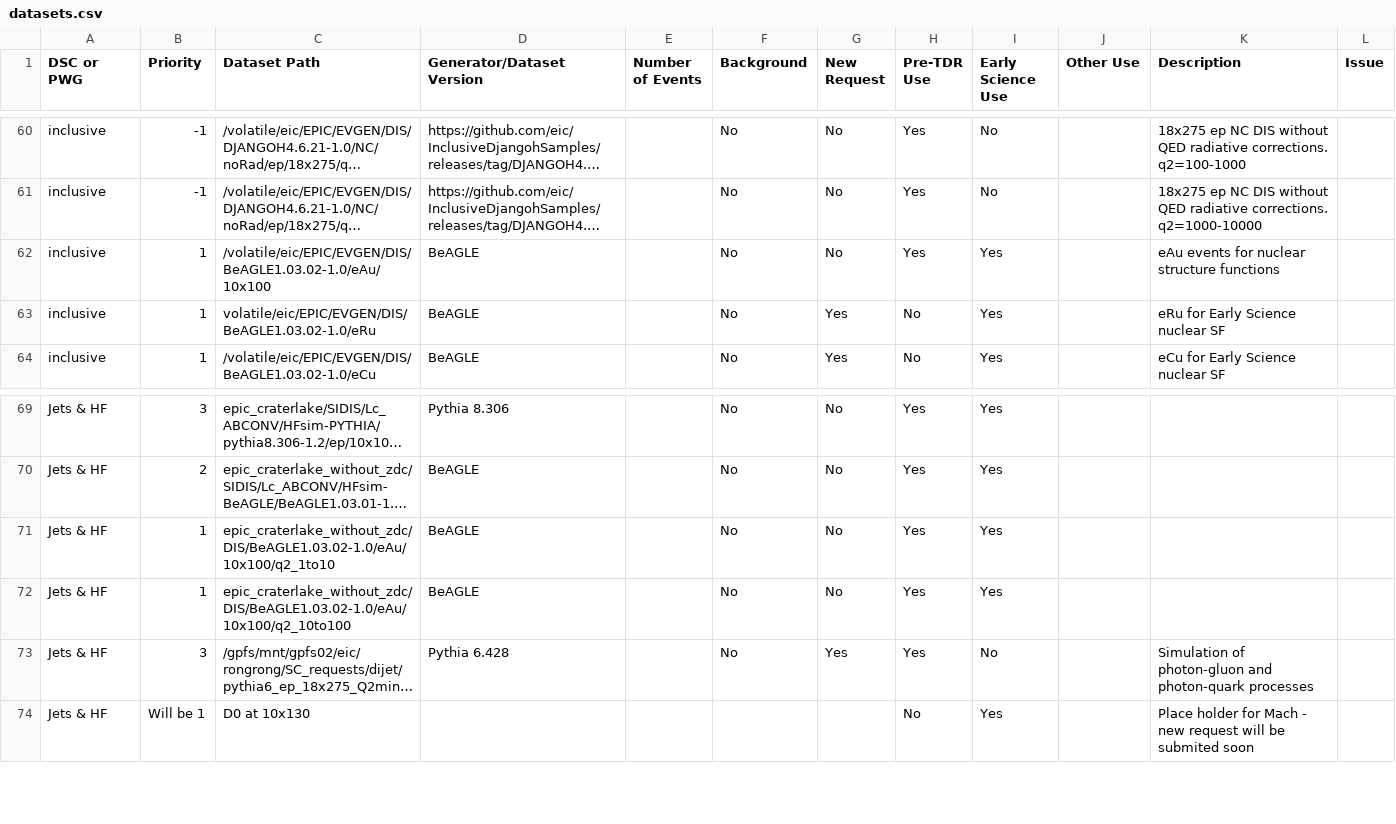
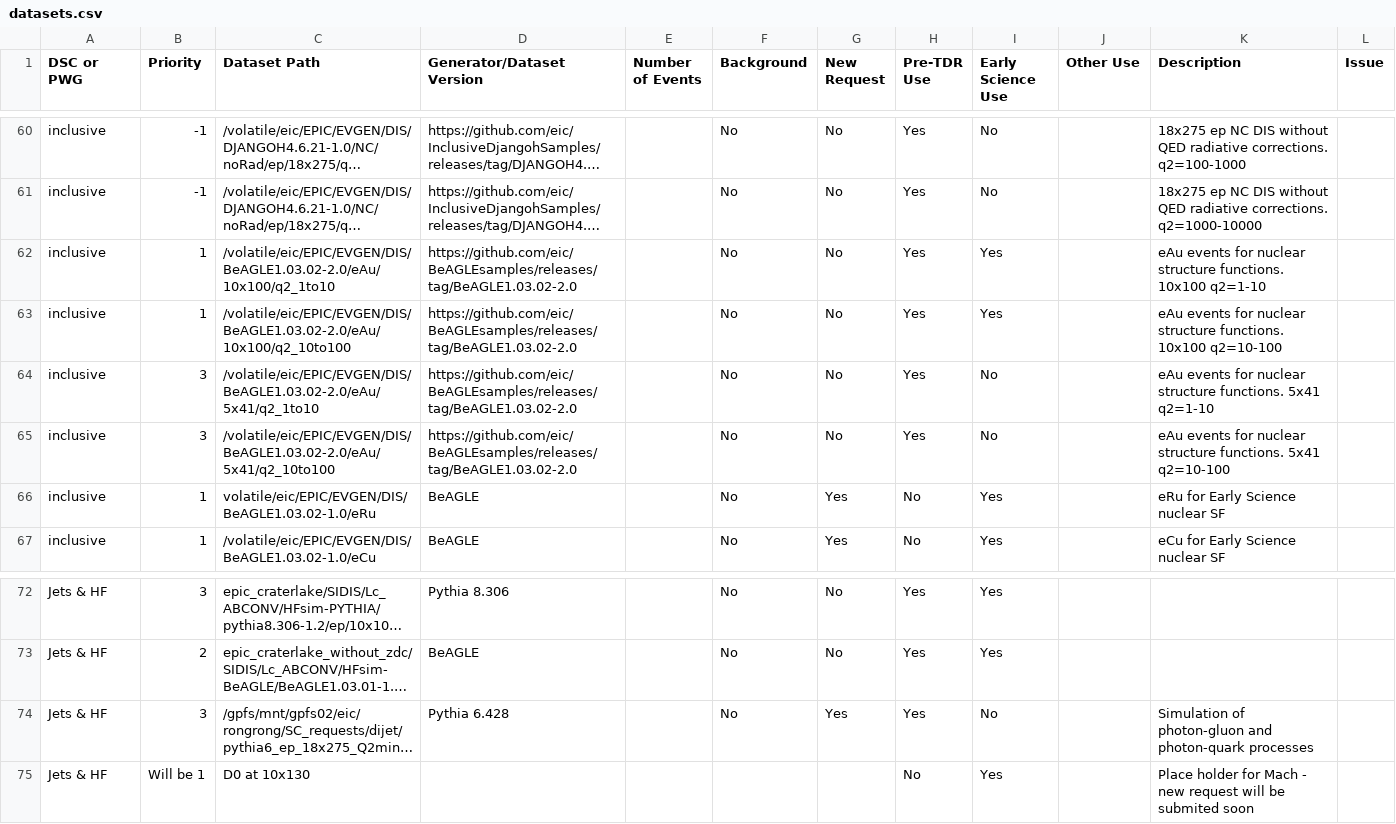
Before and after one commit to eic/epic-prod, a CSV file: docs/_data/datasets.csv, drawn as a sheet; only a part is shown, gaps mark what is left out; long unchanged cells end in …; removed rows and columns are numbered as before the commit, all else as after; the diff names each change by its address in the sheet, - before the commit and + after, or states it on an @@ line.

```diff
--- a/docs/_data/datasets.csv
+++ b/docs/_data/datasets.csv
-C62 (Dataset Path): /volatile/eic/EPIC/EVGEN/DIS/BeAGLE1.03.02-1.0/eAu/10x100
+C62 (Dataset Path): /volatile/eic/EPIC/EVGEN/DIS/BeAGLE1.03.02-2.0/eAu/10x100/q2_1to10
-D62 (Generator/Dataset Version): BeAGLE
+D62 (Generator/Dataset Version): https://github.com/eic/BeAGLEsamples/releases/tag/BeAGLE1.03.02-2.0
-K62 (Description): …nuclear structure functions
+K62 (Description): …nuclear structure functions. 10x100 q2=1-10
+row 63: inclusive | 1 | /volatile/eic/EPIC/EVGEN/DIS/BeAGLE1.03.02-2.0/eAu/10x100/q2_10to100 | https://github.com/eic/BeAGLEsamples/releases/tag/BeAGLE1.03.02-2.0 |  | No | No | Yes | Yes |  | eAu events for nuclear structure functions. 10x100 q2=10-100
+row 64: inclusive | 3 | /volatile/eic/EPIC/EVGEN/DIS/BeAGLE1.03.02-2.0/eAu/5x41/q2_1to10 | https://github.com/eic/BeAGLEsamples/releases/tag/BeAGLE1.03.02-2.0 |  | No | No | Yes | No |  | eAu events for nuclear structure functions. 5x41 q2=1-10
+row 65: inclusive | 3 | /volatile/eic/EPIC/EVGEN/DIS/BeAGLE1.03.02-2.0/eAu/5x41/q2_10to100 | https://github.com/eic/BeAGLEsamples/releases/tag/BeAGLE1.03.02-2.0 |  | No | No | Yes | No |  | eAu events for nuclear structure functions. 5x41 q2=10-100
-row 71: Jets & HF | 1 | epic_craterlake_without_zdc/DIS/BeAGLE1.03.02-1.0/eAu/10x100/q2_1to10 | BeAGLE |  | No | No | Yes | Yes
-row 72: Jets & HF | 1 | epic_craterlake_without_zdc/DIS/BeAGLE1.03.02-1.0/eAu/10x100/q2_10to100 | BeAGLE |  | No | No | Yes | Yes
```
